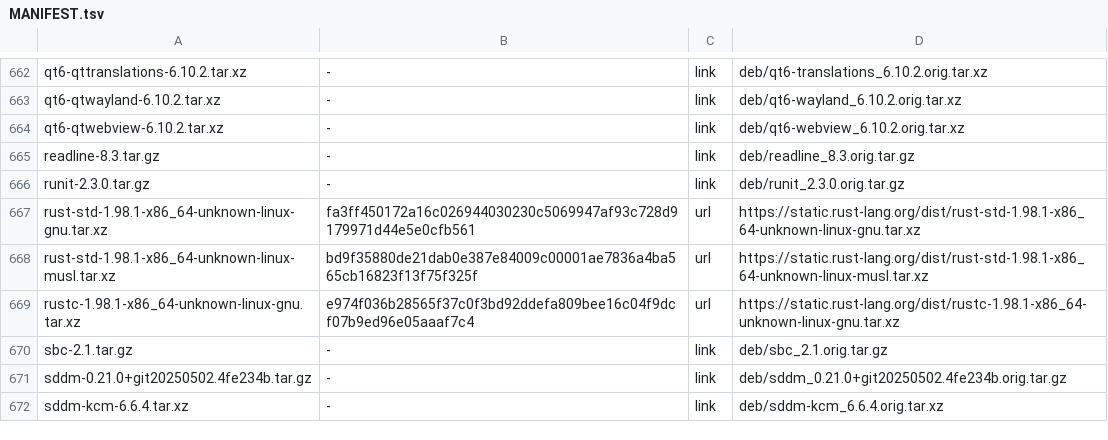
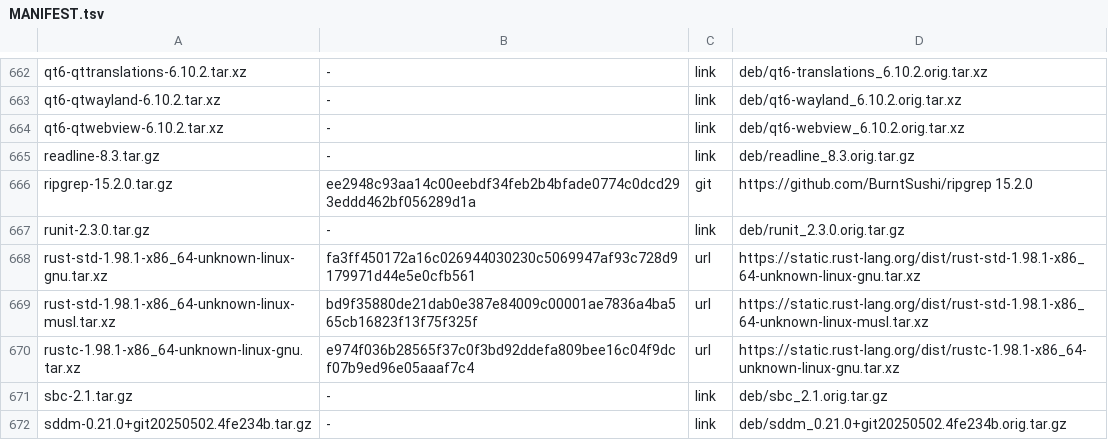
Before and after one commit to melon-77/melon-os, a TSV file: sources/MANIFEST.tsv, drawn as a sheet; only a part is shown, gaps mark what is left out; the shorter side is filled out with more unchanged rows; the diff names each change by its address in the sheet, - before the commit and + after, or states it on an @@ line.

```diff
--- a/sources/MANIFEST.tsv
+++ b/sources/MANIFEST.tsv
+row 666: ripgrep-15.2.0.tar.gz | ee2948c93aa14c00eebdf34feb2b4bfade0774c0dcd293eddd462bf056289d1a | git | https://github.com/BurntSushi/ripgrep 15.2.0
```
Also changed, not shown: 3 other files.
